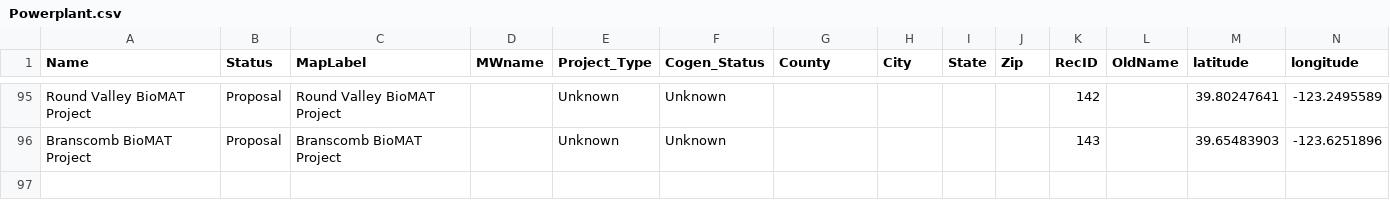
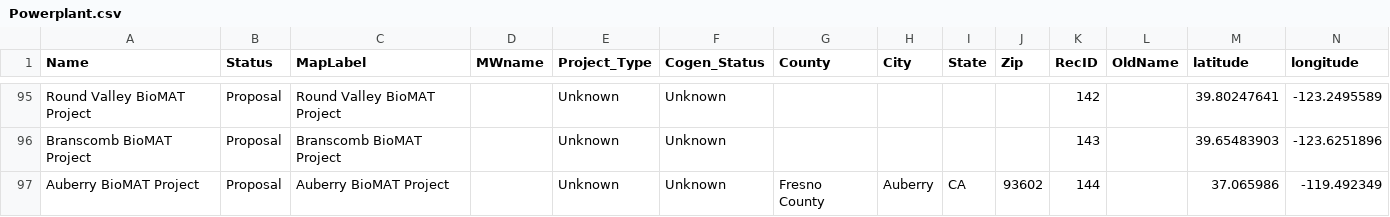
Before and after one commit to WoodResourcesGroup/WoodResourcesGroup.github.io, a CSV file: BiomassMap/Data/Powerplant.csv, drawn as a sheet; only a part is shown, gaps mark what is left out; the diff names each change by its address in the sheet, - before the commit and + after, or states it on an @@ line.

Commit message:
Add files via upload

```diff
--- a/BiomassMap/Data/Powerplant.csv
+++ b/BiomassMap/Data/Powerplant.csv
+row 97: Auberry BioMAT Project | Proposal | Auberry BioMAT Project |  | Unknown | Unknown | Fresno County | Auberry | CA | 93602 | 144 |  | 37.065986 | -119.492349
```
